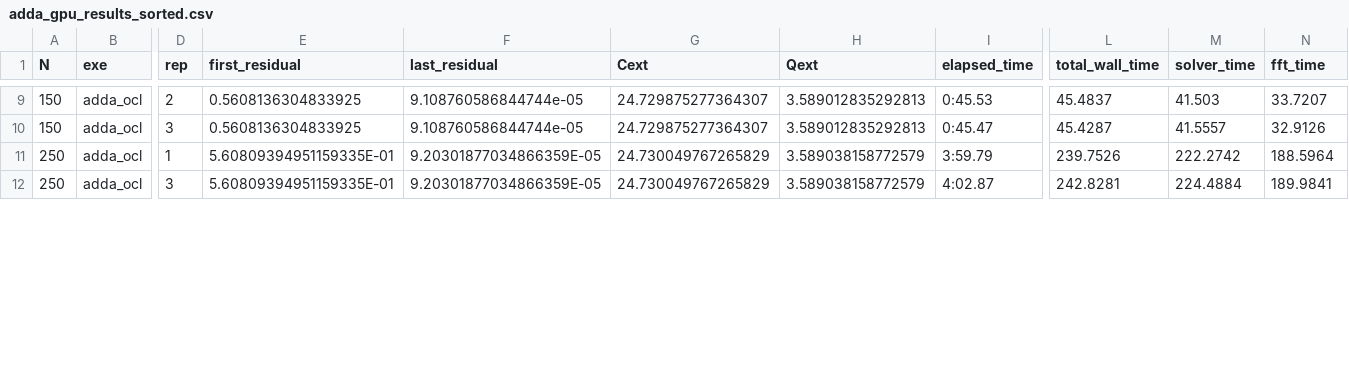
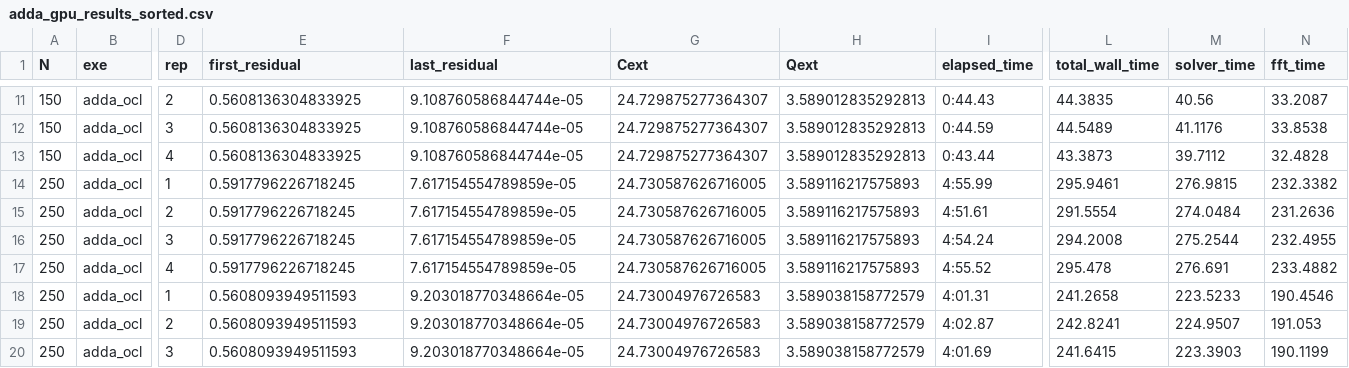
Before and after one commit to Argencle/data-dda-benchmark-paper, a CSV file: logs_GPU_2000Ada/adda_gpu_results_sorted.csv, drawn as a sheet; only a part is shown, gaps mark what is left out; addresses are those after the commit; rows hold the shown columns only; the diff covers the shown part only; the diff names each change by its address in the sheet, - before the commit and + after, or states it on an @@ line.

Commit message:
Update GPU resulst with last commit of ADDA (gpfa fix) and last version of IFDDA v1.0.27

```diff
--- a/logs_GPU_2000Ada/adda_gpu_results_sorted.csv
+++ b/logs_GPU_2000Ada/adda_gpu_results_sorted.csv
-I11 (elapsed_time): 0:45.53
+I11 (elapsed_time): 0:44.43
-L11 (total_wall_time): 45.4837
+L11 (total_wall_time): 44.3835
-M11 (solver_time): 41.503
+M11 (solver_time): 40.56
-N11 (fft_time): 33.7207
+N11 (fft_time): 33.2087
-I12 (elapsed_time): 0:45.47
+I12 (elapsed_time): 0:44.59
-L12 (total_wall_time): 45.4287
+L12 (total_wall_time): 44.5489
-M12 (solver_time): 41.5557
+M12 (solver_time): 41.1176
-N12 (fft_time): 32.9126
+N12 (fft_time): 33.8538
+row 13: 150 | adda_ocl | 4 | 0.5608136304833925 | 9.108760586844744e-05 | 24.729875277364307 | 3.589012835292813 | 0:43.44 | 43.3873 | 39.7112 | 32.4828
+row 14: 250 | adda_ocl | 1 | 0.5917796226718245 | 7.617154554789859e-05 | 24.730587626716005 | 3.589116217575893 | 4:55.99 | 295.9461 | 276.9815 | 232.3382
+row 15: 250 | adda_ocl | 2 | 0.5917796226718245 | 7.617154554789859e-05 | 24.730587626716005 | 3.589116217575893 | 4:51.61 | 291.5554 | 274.0484 | 231.2636
+row 16: 250 | adda_ocl | 3 | 0.5917796226718245 | 7.617154554789859e-05 | 24.730587626716005 | 3.589116217575893 | 4:54.24 | 294.2008 | 275.2544 | 232.4955
+row 17: 250 | adda_ocl | 4 | 0.5917796226718245 | 7.617154554789859e-05 | 24.730587626716005 | 3.589116217575893 | 4:55.52 | 295.478 | 276.691 | 233.4882
-E18 (first_residual): 5.60809394951159335E-01
+E18 (first_residual): 0.5608093949511593
-F18 (last_residual): 9.20301877034866359E-05
+F18 (last_residual): 9.203018770348664e-05
-G18 (Cext): 24.730049767265829
+G18 (Cext): 24.73004976726583
-I18 (elapsed_time): 3:59.79
+I18 (elapsed_time): 4:01.31
-L18 (total_wall_time): 239.7526
+L18 (total_wall_time): 241.2658
-M18 (solver_time): 222.2742
+M18 (solver_time): 223.5233
-N18 (fft_time): 188.5964
+N18 (fft_time): 190.4546
+row 19: 250 | adda_ocl | 2 | 0.5608093949511593 | 9.203018770348664e-05 | 24.73004976726583 | 3.589038158772579 | 4:02.87 | 242.8241 | 224.9507 | 191.053
-E20 (first_residual): 5.60809394951159335E-01
+E20 (first_residual): 0.5608093949511593
-F20 (last_residual): 9.20301877034866359E-05
+F20 (last_residual): 9.203018770348664e-05
-G20 (Cext): 24.730049767265829
+G20 (Cext): 24.73004976726583
-I20 (elapsed_time): 4:02.87
+I20 (elapsed_time): 4:01.69
-L20 (total_wall_time): 242.8281
+L20 (total_wall_time): 241.6415
-M20 (solver_time): 224.4884
+M20 (solver_time): 223.3903
-N20 (fft_time): 189.9841
+N20 (fft_time): 190.1199
```
Also changed, not shown: 2 added rows and 36 edited cells elsewhere in this file, logs_GPU_2000Ada/ifdda_gpu_results_sorted.csv, 9 other files.
